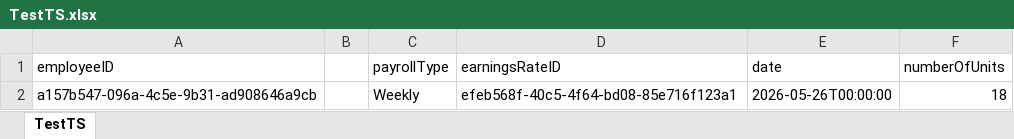
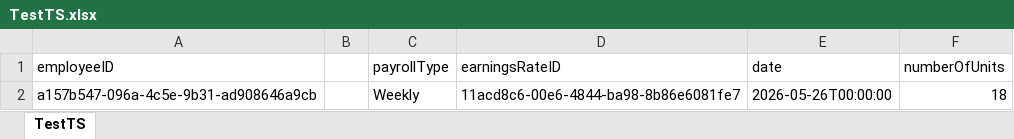
Before and after one commit to CherieS666/xero-oauth-server, an Excel workbook: TestTS.xlsx, sheet TestTS, drawn as a sheet; values as stored, in another font and other column widths than the file's, no borders; the diff names each change by its address in the sheet, - before the commit and + after, or states it on an @@ line.

```diff
--- a/TestTS.xlsx (sheet TestTS)
+++ b/TestTS.xlsx (sheet TestTS)
-D2 (earningsRateID): efeb568f-40c5-4f64-bd08-85e716f123a1
+D2 (earningsRateID): 11acd8c6-00e6-4844-ba98-8b86e6081fe7
```
Also changed, not shown: 1 other file.
